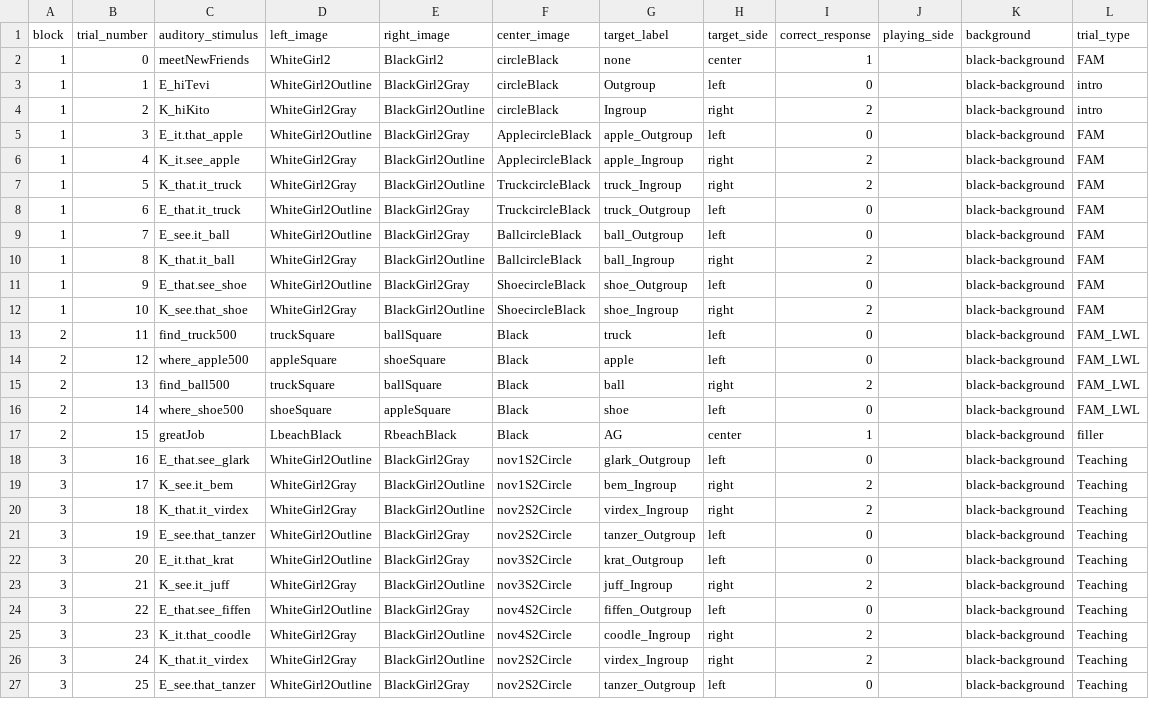
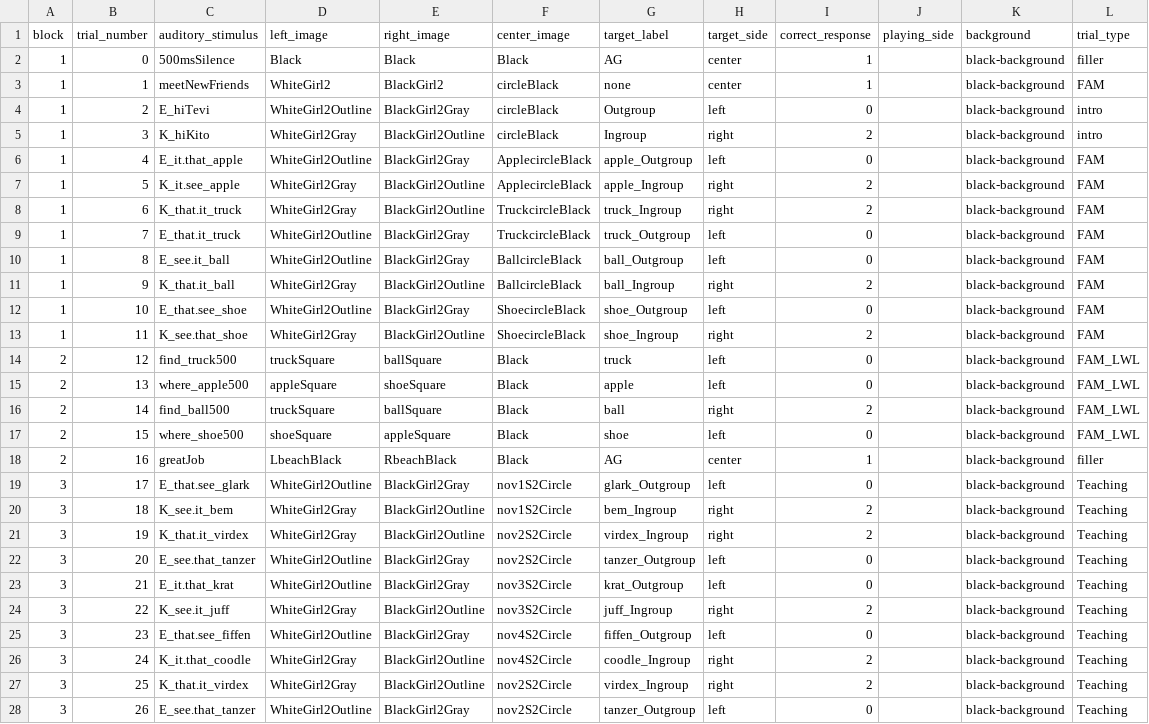
Before and after one commit to dabacon1/DABdiss, a CSV file: orders/RoarStudyBF.csv, drawn as a sheet; only a part is shown; the diff covers the shown part only.

```diff
--- a/orders/RoarStudyBF.csv
+++ b/orders/RoarStudyBF.csv
@@ -1,27 +1,28 @@
 block,trial_number,auditory_stimulus,left_image,right_image,center_image,target_label,target_side,correct_response,playing_side,background,trial_type
-1,0,meetNewFriends,WhiteGirl2,BlackGirl2,circleBlack,none,center,1,,black-background,FAM
-1,1,E_hiTevi,WhiteGirl2Outline,BlackGirl2Gray,circleBlack,Outgroup,left,0,,black-background,intro
-1,2,K_hiKito,WhiteGirl2Gray,BlackGirl2Outline,circleBlack,Ingroup,right,2,,black-background,intro
-1,3,E_it.that_apple,WhiteGirl2Outline,BlackGirl2Gray,ApplecircleBlack,apple_Outgroup,left,0,,black-background,FAM
-1,4,K_it.see_apple,WhiteGirl2Gray,BlackGirl2Outline,ApplecircleBlack,apple_Ingroup,right,2,,black-background,FAM
-1,5,K_that.it_truck,WhiteGirl2Gray,BlackGirl2Outline,TruckcircleBlack,truck_Ingroup,right,2,,black-background,FAM
-1,6,E_that.it_truck,WhiteGirl2Outline,BlackGirl2Gray,TruckcircleBlack,truck_Outgroup,left,0,,black-background,FAM
-1,7,E_see.it_ball,WhiteGirl2Outline,BlackGirl2Gray,BallcircleBlack,ball_Outgroup,left,0,,black-background,FAM
-1,8,K_that.it_ball,WhiteGirl2Gray,BlackGirl2Outline,BallcircleBlack,ball_Ingroup,right,2,,black-background,FAM
-1,9,E_that.see_shoe,WhiteGirl2Outline,BlackGirl2Gray,ShoecircleBlack,shoe_Outgroup,left,0,,black-background,FAM
-1,10,K_see.that_shoe,WhiteGirl2Gray,BlackGirl2Outline,ShoecircleBlack,shoe_Ingroup,right,2,,black-background,FAM
-2,11,find_truck500,truckSquare,ballSquare,Black,truck,left,0,,black-background,FAM_LWL
-2,12,where_apple500,appleSquare,shoeSquare,Black,apple,left,0,,black-background,FAM_LWL
-2,13,find_ball500,truckSquare,ballSquare,Black,ball,right,2,,black-background,FAM_LWL
-2,14,where_shoe500,shoeSquare,appleSquare,Black,shoe,left,0,,black-background,FAM_LWL
-2,15,greatJob,LbeachBlack,RbeachBlack,Black,AG,center,1,,black-background,filler
-3,16,E_that.see_glark,WhiteGirl2Outline,BlackGirl2Gray,nov1S2Circle,glark_Outgroup,left,0,,black-background,Teaching
-3,17,K_see.it_bem,WhiteGirl2Gray,BlackGirl2Outline,nov1S2Circle,bem_Ingroup,right,2,,black-background,Teaching
-3,18,K_that.it_virdex,WhiteGirl2Gray,BlackGirl2Outline,nov2S2Circle,virdex_Ingroup,right,2,,black-background,Teaching
-3,19,E_see.that_tanzer,WhiteGirl2Outline,BlackGirl2Gray,nov2S2Circle,tanzer_Outgroup,left,0,,black-background,Teaching
-3,20,E_it.that_krat,WhiteGirl2Outline,BlackGirl2Gray,nov3S2Circle,krat_Outgroup,left,0,,black-background,Teaching
-3,21,K_see.it_juff,WhiteGirl2Gray,BlackGirl2Outline,nov3S2Circle,juff_Ingroup,right,2,,black-background,Teaching
-3,22,E_that.see_fiffen,WhiteGirl2Outline,BlackGirl2Gray,nov4S2Circle,fiffen_Outgroup,left,0,,black-background,Teaching
-3,23,K_it.that_coodle,WhiteGirl2Gray,BlackGirl2Outline,nov4S2Circle,coodle_Ingroup,right,2,,black-background,Teaching
-3,24,K_that.it_virdex,WhiteGirl2Gray,BlackGirl2Outline,nov2S2Circle,virdex_Ingroup,right,2,,black-background,Teaching
-3,25,E_see.that_tanzer,WhiteGirl2Outline,BlackGirl2Gray,nov2S2Circle,tanzer_Outgroup,left,0,,black-background,Teaching
+1,0,500msSilence,Black,Black,Black,AG,center,1,,black-background,filler
+1,1,meetNewFriends,WhiteGirl2,BlackGirl2,circleBlack,none,center,1,,black-background,FAM
+1,2,E_hiTevi,WhiteGirl2Outline,BlackGirl2Gray,circleBlack,Outgroup,left,0,,black-background,intro
+1,3,K_hiKito,WhiteGirl2Gray,BlackGirl2Outline,circleBlack,Ingroup,right,2,,black-background,intro
+1,4,E_it.that_apple,WhiteGirl2Outline,BlackGirl2Gray,ApplecircleBlack,apple_Outgroup,left,0,,black-background,FAM
+1,5,K_it.see_apple,WhiteGirl2Gray,BlackGirl2Outline,ApplecircleBlack,apple_Ingroup,right,2,,black-background,FAM
+1,6,K_that.it_truck,WhiteGirl2Gray,BlackGirl2Outline,TruckcircleBlack,truck_Ingroup,right,2,,black-background,FAM
+1,7,E_that.it_truck,WhiteGirl2Outline,BlackGirl2Gray,TruckcircleBlack,truck_Outgroup,left,0,,black-background,FAM
+1,8,E_see.it_ball,WhiteGirl2Outline,BlackGirl2Gray,BallcircleBlack,ball_Outgroup,left,0,,black-background,FAM
+1,9,K_that.it_ball,WhiteGirl2Gray,BlackGirl2Outline,BallcircleBlack,ball_Ingroup,right,2,,black-background,FAM
+1,10,E_that.see_shoe,WhiteGirl2Outline,BlackGirl2Gray,ShoecircleBlack,shoe_Outgroup,left,0,,black-background,FAM
+1,11,K_see.that_shoe,WhiteGirl2Gray,BlackGirl2Outline,ShoecircleBlack,shoe_Ingroup,right,2,,black-background,FAM
+2,12,find_truck500,truckSquare,ballSquare,Black,truck,left,0,,black-background,FAM_LWL
+2,13,where_apple500,appleSquare,shoeSquare,Black,apple,left,0,,black-background,FAM_LWL
+2,14,find_ball500,truckSquare,ballSquare,Black,ball,right,2,,black-background,FAM_LWL
+2,15,where_shoe500,shoeSquare,appleSquare,Black,shoe,left,0,,black-background,FAM_LWL
+2,16,greatJob,LbeachBlack,RbeachBlack,Black,AG,center,1,,black-background,filler
+3,17,E_that.see_glark,WhiteGirl2Outline,BlackGirl2Gray,nov1S2Circle,glark_Outgroup,left,0,,black-background,Teaching
+3,18,K_see.it_bem,WhiteGirl2Gray,BlackGirl2Outline,nov1S2Circle,bem_Ingroup,right,2,,black-background,Teaching
+3,19,K_that.it_virdex,WhiteGirl2Gray,BlackGirl2Outline,nov2S2Circle,virdex_Ingroup,right,2,,black-background,Teaching
+3,20,E_see.that_tanzer,WhiteGirl2Outline,BlackGirl2Gray,nov2S2Circle,tanzer_Outgroup,left,0,,black-background,Teaching
+3,21,E_it.that_krat,WhiteGirl2Outline,BlackGirl2Gray,nov3S2Circle,krat_Outgroup,left,0,,black-background,Teaching
+3,22,K_see.it_juff,WhiteGirl2Gray,BlackGirl2Outline,nov3S2Circle,juff_Ingroup,right,2,,black-background,Teaching
+3,23,E_that.see_fiffen,WhiteGirl2Outline,BlackGirl2Gray,nov4S2Circle,fiffen_Outgroup,left,0,,black-background,Teaching
+3,24,K_it.that_coodle,WhiteGirl2Gray,BlackGirl2Outline,nov4S2Circle,coodle_Ingroup,right,2,,black-background,Teaching
+3,25,K_that.it_virdex,WhiteGirl2Gray,BlackGirl2Outline,nov2S2Circle,virdex_Ingroup,right,2,,black-background,Teaching
+3,26,E_see.that_tanzer,WhiteGirl2Outline,BlackGirl2Gray,nov2S2Circle,tanzer_Outgroup,left,0,,black-background,Teaching
```
Also changed, not shown: 40 edited cells elsewhere in this file, orders/RoarStudyBFb.csv, orders/RoarStudyBM.csv, 6 other files.
